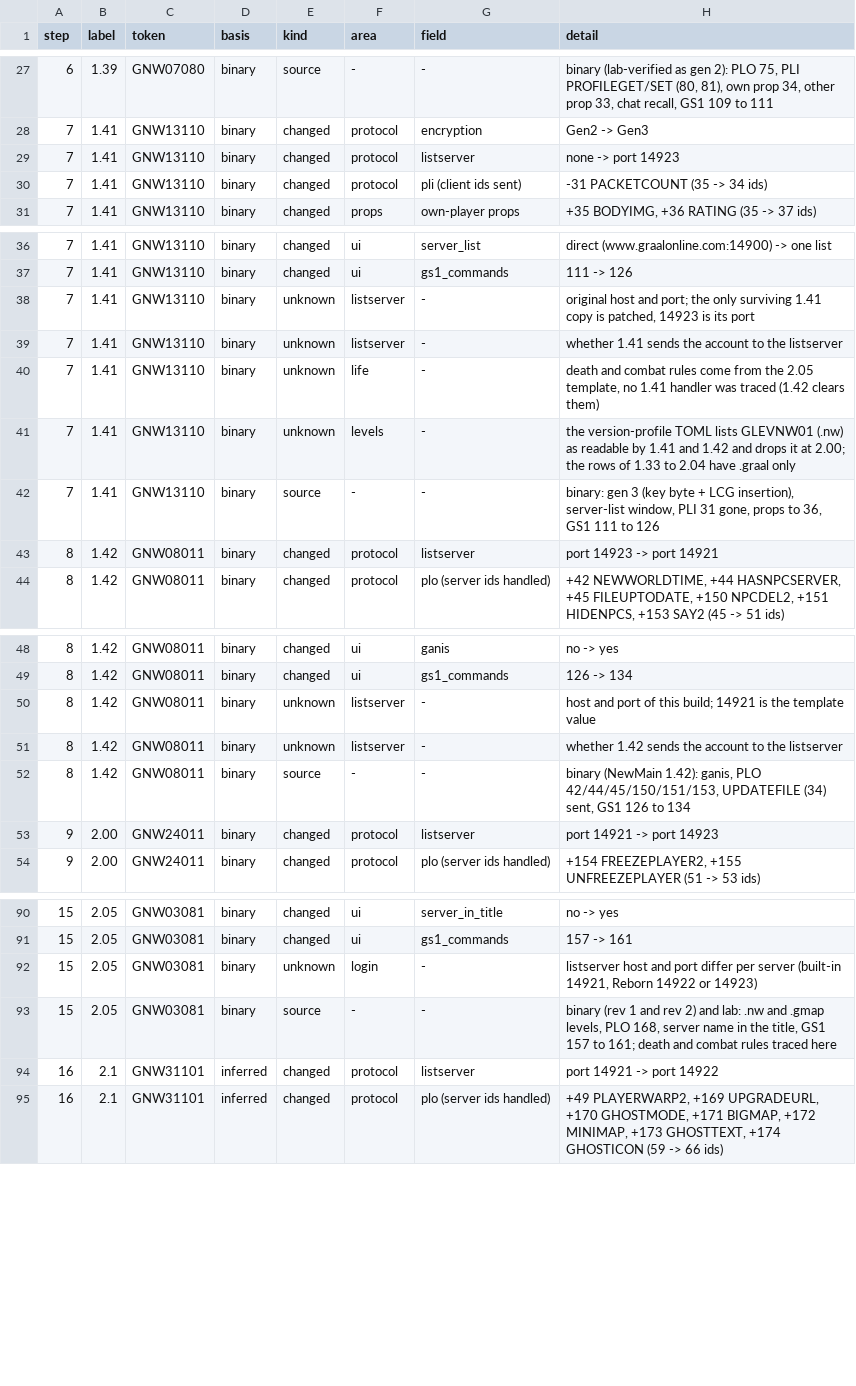
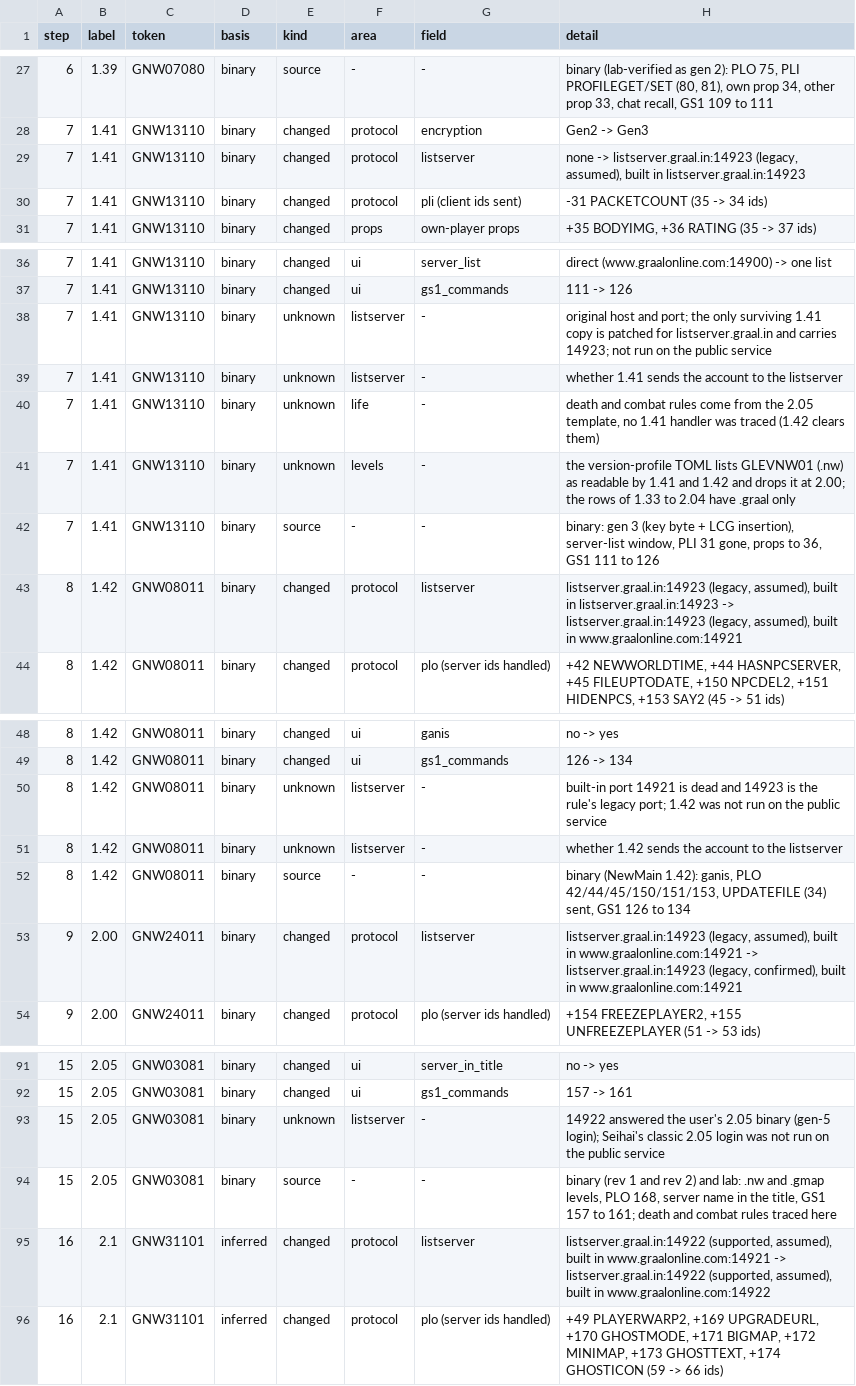
Before and after one commit to squirelworks/seihai, a TSV file: documentation/version-chain.tsv, drawn as a sheet; only a part is shown, gaps mark what is left out; the diff covers the shown part only.

Commit message:
List endpoint: every profile defaults to listserver.graal.in on a port that works; launcher port box follows the version
Follows documentation/port-rule.md. Legacy profiles (1.41 to 2.04) default to 14923 and
supported ones (2.05 and later) to 14922; 14921 is dead and is nobody's default. The
binary's own host and port stay as Listserver::built_in. Each profile records kind and
confirmed/assumed status (confirmed: 2.00, 2.22, 2.31).

Launcher: the port box shows the selected version's default and follows the version
selector until the user types a port (or the settings file holds one), then keeps it and
marks it user-set; the settings file only gets a port the user set. --online host:port
still wins; a bare listserver host gets the version's default port.

```diff
--- a/documentation/version-chain.tsv
+++ b/documentation/version-chain.tsv
@@ -28,3 +28,3 @@ step	label	token	basis	kind	area	field	detail
 7	1.41	GNW13110	binary	changed	protocol	encryption	Gen2 -> Gen3
-7	1.41	GNW13110	binary	changed	protocol	listserver	none -> port 14923
+7	1.41	GNW13110	binary	changed	protocol	listserver	none -> listserver.graal.in:14923 (legacy, assumed), built in listserver.graal.in:14923
 7	1.41	GNW13110	binary	changed	protocol	pli (client ids sent)	-31 PACKETCOUNT (35 -> 34 ids)
@@ -37,3 +37,3 @@ step	label	token	basis	kind	area	field	detail
 7	1.41	GNW13110	binary	changed	ui	gs1_commands	111 -> 126
-7	1.41	GNW13110	binary	unknown	listserver	-	original host and port; the only surviving 1.41 copy is patched, 14923 is its port
+7	1.41	GNW13110	binary	unknown	listserver	-	original host and port; the only surviving 1.41 copy is patched for listserver.graal.in and carries 14923; not run on the public service
 7	1.41	GNW13110	binary	unknown	listserver	-	whether 1.41 sends the account to the listserver
@@ -42,3 +42,3 @@ step	label	token	basis	kind	area	field	detail
 7	1.41	GNW13110	binary	source	-	-	binary: gen 3 (key byte + LCG insertion), server-list window, PLI 31 gone, props to 36, GS1 111 to 126
-8	1.42	GNW08011	binary	changed	protocol	listserver	port 14923 -> port 14921
+8	1.42	GNW08011	binary	changed	protocol	listserver	listserver.graal.in:14923 (legacy, assumed), built in listserver.graal.in:14923 -> listserver.graal.in:14923 (legacy, assumed), built in www.graalonline.com:14921
 8	1.42	GNW08011	binary	changed	protocol	plo (server ids handled)	+42 NEWWORLDTIME, +44 HASNPCSERVER, +45 FILEUPTODATE, +150 NPCDEL2, +151 HIDENPCS, +153 SAY2 (45 -> 51 ids)
@@ -49,6 +49,6 @@ step	label	token	basis	kind	area	field	detail
 8	1.42	GNW08011	binary	changed	ui	gs1_commands	126 -> 134
-8	1.42	GNW08011	binary	unknown	listserver	-	host and port of this build; 14921 is the template value
+8	1.42	GNW08011	binary	unknown	listserver	-	built-in port 14921 is dead and 14923 is the rule's legacy port; 1.42 was not run on the public service
 8	1.42	GNW08011	binary	unknown	listserver	-	whether 1.42 sends the account to the listserver
 8	1.42	GNW08011	binary	source	-	-	binary (NewMain 1.42): ganis, PLO 42/44/45/150/151/153, UPDATEFILE (34) sent, GS1 126 to 134
-9	2.00	GNW24011	binary	changed	protocol	listserver	port 14921 -> port 14923
+9	2.00	GNW24011	binary	changed	protocol	listserver	listserver.graal.in:14923 (legacy, assumed), built in www.graalonline.com:14921 -> listserver.graal.in:14923 (legacy, confirmed), built in www.graalonline.com:14921
 9	2.00	GNW24011	binary	changed	protocol	plo (server ids handled)	+154 FREEZEPLAYER2, +155 UNFREEZEPLAYER (51 -> 53 ids)
@@ -91,5 +92,5 @@ step	label	token	basis	kind	area	field	detail
 15	2.05	GNW03081	binary	changed	ui	gs1_commands	157 -> 161
-15	2.05	GNW03081	binary	unknown	login	-	listserver host and port differ per server (built-in 14921, Reborn 14922 or 14923)
+15	2.05	GNW03081	binary	unknown	listserver	-	14922 answered the user's 2.05 binary (gen-5 login); Seihai's classic 2.05 login was not run on the public service
 15	2.05	GNW03081	binary	source	-	-	binary (rev 1 and rev 2) and lab: .nw and .gmap levels, PLO 168, server name in the title, GS1 157 to 161; death and combat rules traced here
-16	2.1	GNW31101	inferred	changed	protocol	listserver	port 14921 -> port 14922
+16	2.1	GNW31101	inferred	changed	protocol	listserver	listserver.graal.in:14922 (supported, assumed), built in www.graalonline.com:14921 -> listserver.graal.in:14922 (supported, assumed), built in www.graalonline.com:14922
 16	2.1	GNW31101	inferred	changed	protocol	plo (server ids handled)	+49 PLAYERWARP2, +169 UPGRADEURL, +170 GHOSTMODE, +171 BIGMAP, +172 MINIMAP, +173 GHOSTTEXT, +174 GHOSTICON (59 -> 66 ids)
```
Also changed, not shown: 4 added rows and 5 edited cells elsewhere in this file, client/src/protocol/profile_toml.tsv, 15 other files.
